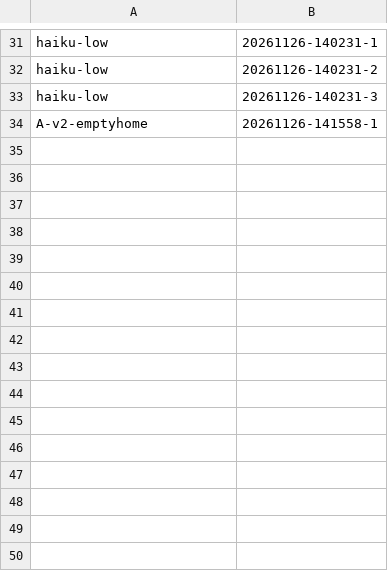
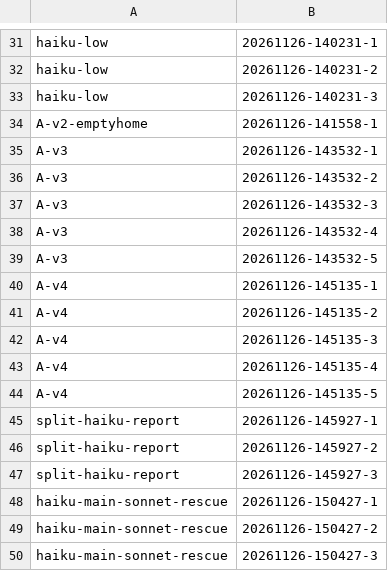
Before and after one commit to AadeshSalecha/modern-software-dev-assignments, a TSV file: .reppit/week6-agent-cost-optimization/runs/index.tsv, drawn as a sheet; only a part is shown, gaps mark what is left out; the diff names each change by its address in the sheet, - before the commit and + after, or states it on an @@ line.

```diff
--- a/.reppit/week6-agent-cost-optimization/runs/index.tsv
+++ b/.reppit/week6-agent-cost-optimization/runs/index.tsv
+row 35: A-v3 | 20261126-143532-1
+row 36: A-v3 | 20261126-143532-2
+row 37: A-v3 | 20261126-143532-3
+row 38: A-v3 | 20261126-143532-4
+row 39: A-v3 | 20261126-143532-5
+row 40: A-v4 | 20261126-145135-1
+row 41: A-v4 | 20261126-145135-2
+row 42: A-v4 | 20261126-145135-3
+row 43: A-v4 | 20261126-145135-4
+row 44: A-v4 | 20261126-145135-5
+row 45: split-haiku-report | 20261126-145927-1
+row 46: split-haiku-report | 20261126-145927-2
+row 47: split-haiku-report | 20261126-145927-3
+row 48: haiku-main-sonnet-rescue | 20261126-150427-1
+row 49: haiku-main-sonnet-rescue | 20261126-150427-2
+row 50: haiku-main-sonnet-rescue | 20261126-150427-3
```
Also changed, not shown: 40 other files.
